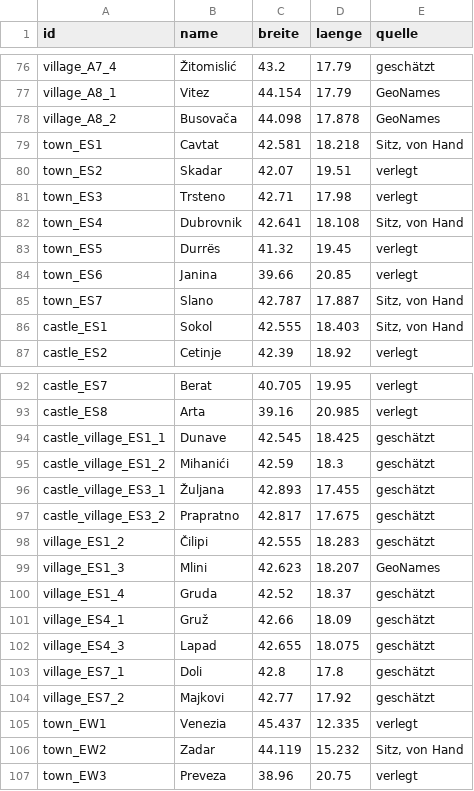
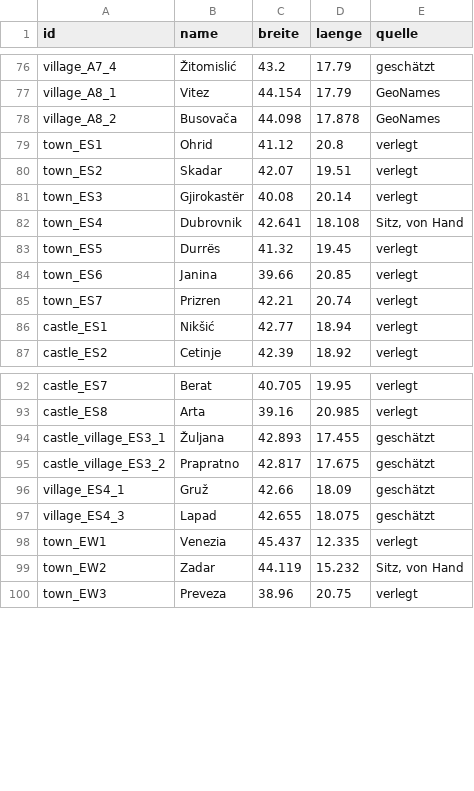
Before and after one commit to KamKnez/bannerlord_balkan, a CSV file: data/weltkarte/orte.csv, drawn as a sheet; only a part is shown, gaps mark what is left out.

```diff
--- a/data/weltkarte/orte.csv
+++ b/data/weltkarte/orte.csv
@@ -78,5 +78,5 @@ village_A8_1;Vitez;44.154;17.79;GeoNames
 village_A8_2;Busovača;44.098;17.878;GeoNames
-town_ES1;Cavtat;42.581;18.218;Sitz, von Hand
+town_ES1;Ohrid;41.12;20.8;verlegt
 town_ES2;Skadar;42.07;19.51;verlegt
-town_ES3;Trsteno;42.71;17.98;verlegt
+town_ES3;Gjirokastër;40.08;20.14;verlegt
 town_ES4;Dubrovnik;42.641;18.108;Sitz, von Hand
@@ -84,4 +84,4 @@ town_ES5;Durrës;41.32;19.45;verlegt
 town_ES6;Janina;39.66;20.85;verlegt
-town_ES7;Slano;42.787;17.887;Sitz, von Hand
-castle_ES1;Sokol;42.555;18.403;Sitz, von Hand
+town_ES7;Prizren;42.21;20.74;verlegt
+castle_ES1;Nikšić;42.77;18.94;verlegt
 castle_ES2;Cetinje;42.39;18.92;verlegt
@@ -93,13 +93,6 @@ castle_ES7;Berat;40.705;19.95;verlegt
 castle_ES8;Arta;39.16;20.985;verlegt
-castle_village_ES1_1;Dunave;42.545;18.425;geschätzt
-castle_village_ES1_2;Mihanići;42.59;18.3;geschätzt
 castle_village_ES3_1;Žuljana;42.893;17.455;geschätzt
 castle_village_ES3_2;Prapratno;42.817;17.675;geschätzt
-village_ES1_2;Čilipi;42.555;18.283;geschätzt
-village_ES1_3;Mlini;42.623;18.207;GeoNames
-village_ES1_4;Gruda;42.52;18.37;geschätzt
 village_ES4_1;Gruž;42.66;18.09;geschätzt
 village_ES4_3;Lapad;42.655;18.075;geschätzt
-village_ES7_1;Doli;42.8;17.8;geschätzt
-village_ES7_2;Majkovi;42.77;17.92;geschätzt
 town_EW1;Venezia;45.437;12.335;verlegt
```
Also changed, not shown: 1 other file.
